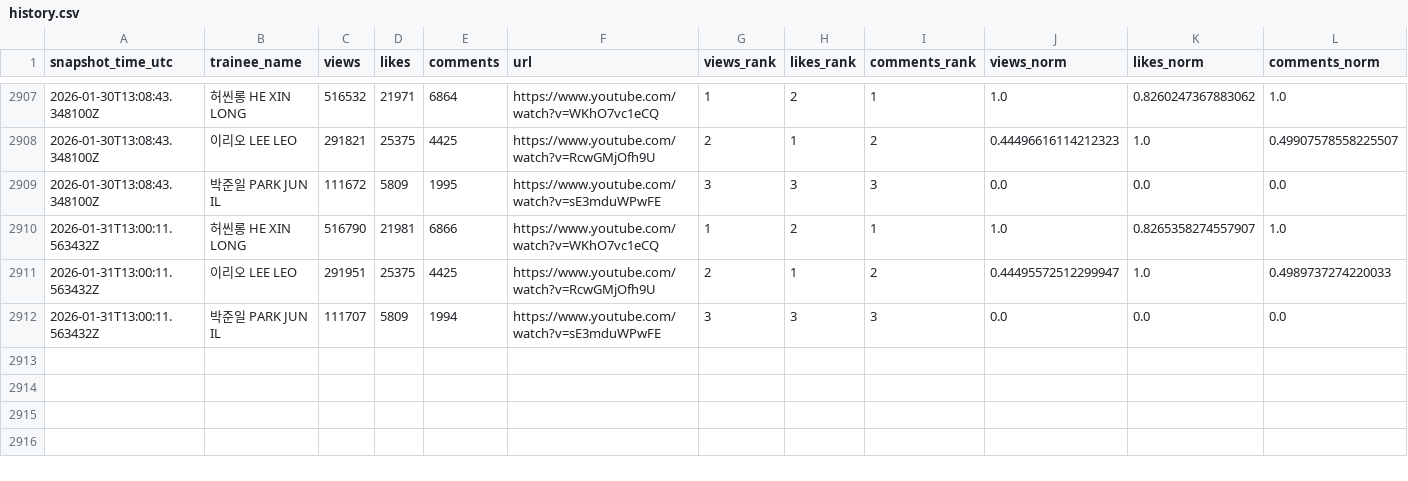
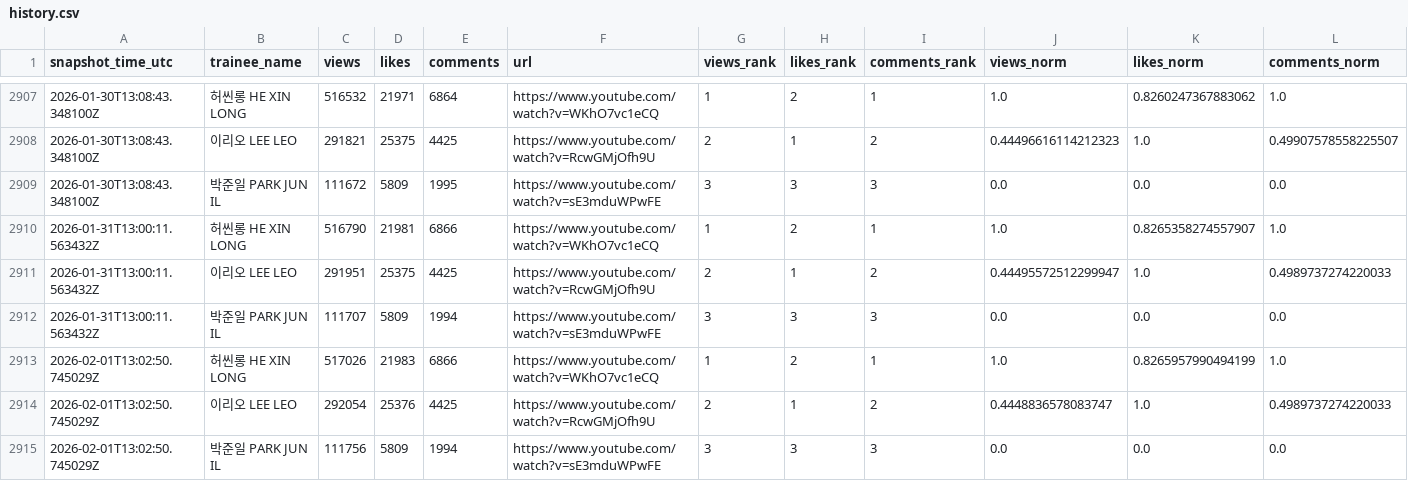
Before and after one commit to b2p-analysis/fancams, a CSV file: data/history.csv, drawn as a sheet; only a part is shown, gaps mark what is left out; rows hold the shown columns only; the diff names each change by its address in the sheet, - before the commit and + after, or states it on an @@ line.

```diff
--- a/data/history.csv
+++ b/data/history.csv
+row 2913: 2026-02-01T13:02:50.745029Z | 허씬롱 HE XIN LONG | 517026 | 21983 | 6866 | https://www.youtube.com/watch?v=WKhO7vc1eCQ | 1 | 2 | 1 | 1.0 | 0.8265957990494199 | 1.0
+row 2914: 2026-02-01T13:02:50.745029Z | 이리오 LEE LEO | 292054 | 25376 | 4425 | https://www.youtube.com/watch?v=RcwGMjOfh9U | 2 | 1 | 2 | 0.4448836578083747 | 1.0 | 0.4989737274220033
+row 2915: 2026-02-01T13:02:50.745029Z | 박준일 PARK JUN IL | 111756 | 5809 | 1994 | https://www.youtube.com/watch?v=sE3mduWPwFE | 3 | 3 | 3 | 0.0 | 0.0 | 0.0
```
Also changed, not shown: data/top8_likes.csv, 2 other files.
